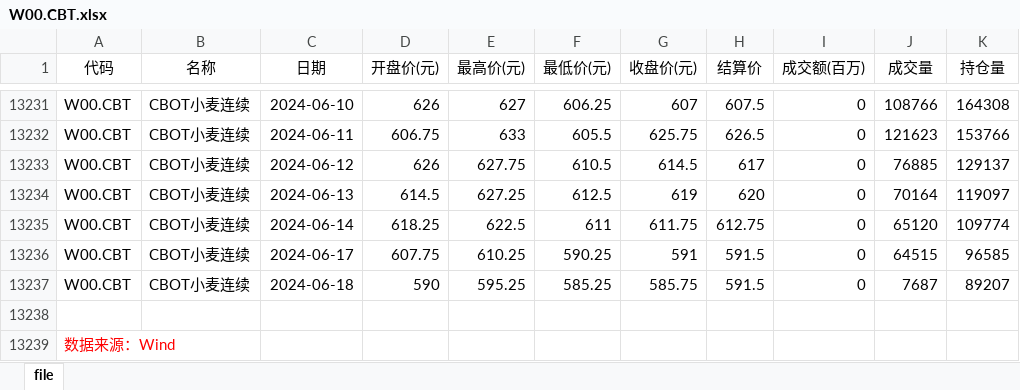
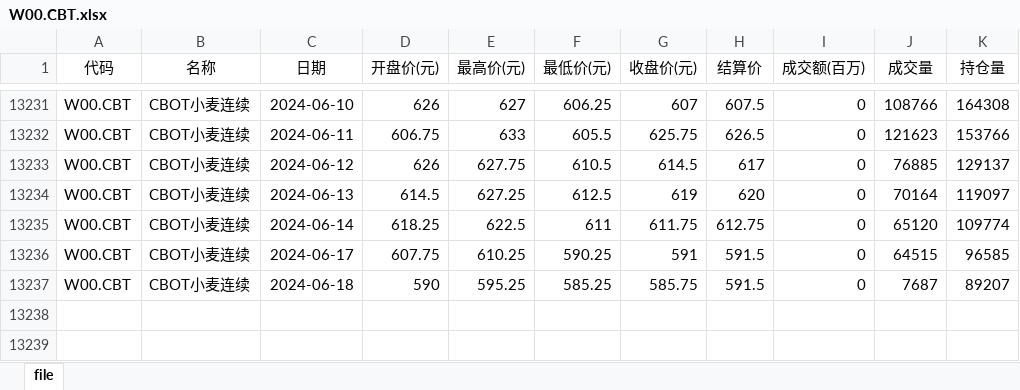
Before and after one commit to Realsumen/xtrend, an Excel workbook: data/W00.CBT.xlsx, sheet file, drawn as a sheet; only a part is shown, gaps mark what is left out; values as stored, in another font and other column widths than the file's, no borders; the diff names each change by its address in the sheet, - before the commit and + after, or states it on an @@ line.

Commit message:
processed dataset

```diff
--- a/data/W00.CBT.xlsx (sheet file)
+++ b/data/W00.CBT.xlsx (sheet file)
-row 13238: (empty)
-row 13239: 数据来源：Wind
```
Also changed, not shown: data/C.CBT.xlsx, data/CL00.NYM.xlsx, 19 other files.
